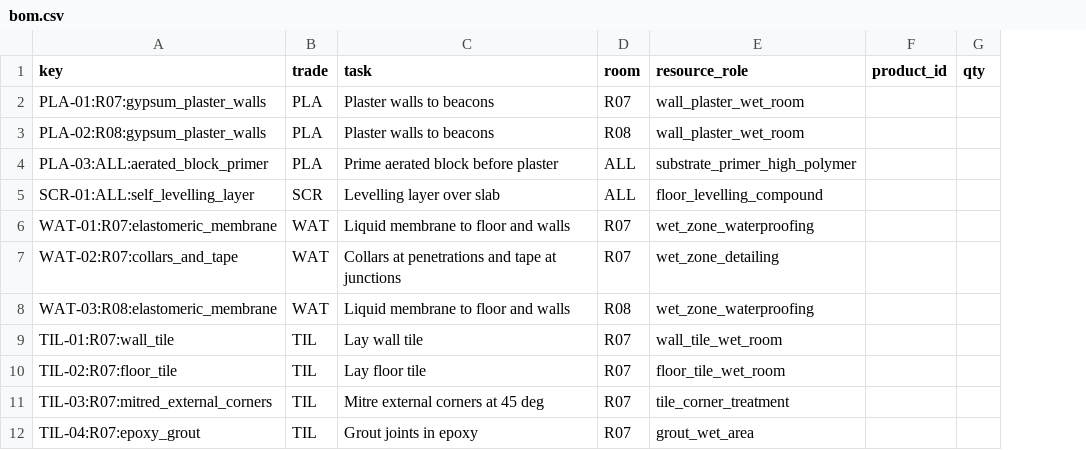
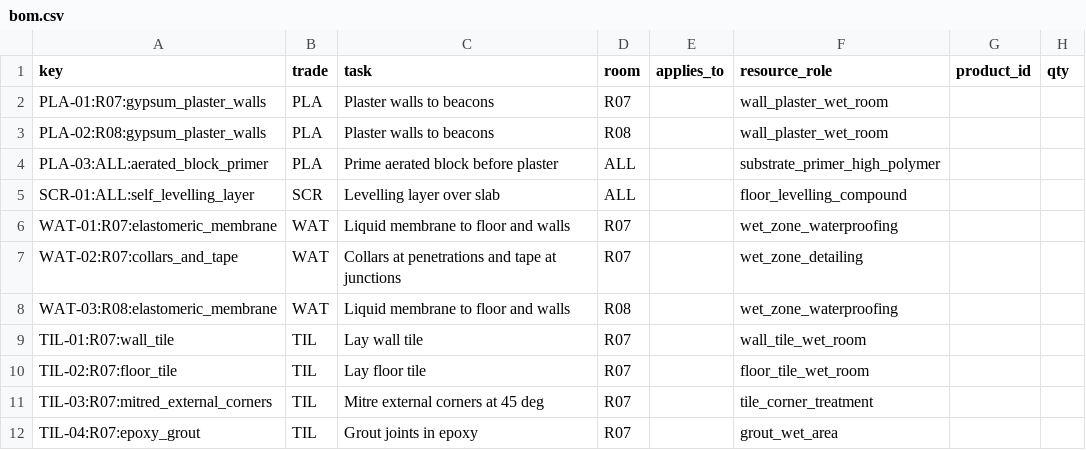
Before and after one commit to AliakseiBabko/price-scrapper, a CSV file: data/procurement/bom.csv, drawn as a sheet; only a part is shown; the diff names each change by its address in the sheet, - before the commit and + after, or states it on an @@ line.

```diff
--- a/data/procurement/bom.csv
+++ b/data/procurement/bom.csv
+column E (applies_to), empty
```
Also changed, not shown: 5 other files.
